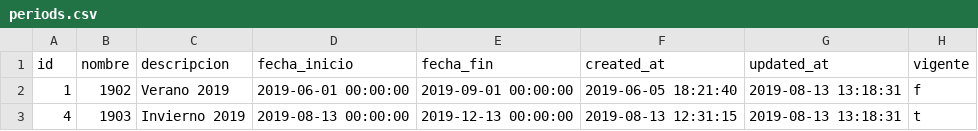
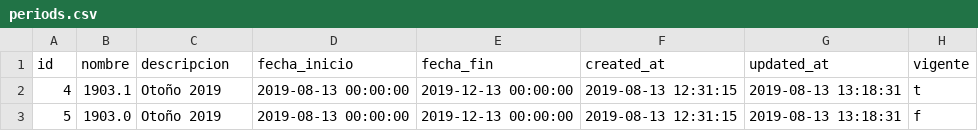
Before and after one commit to rivaserick/cle, a CSV file: database/seeders/periods.csv, drawn as a sheet.

```diff
--- a/database/seeders/periods.csv
+++ b/database/seeders/periods.csv
@@ -1,3 +1,3 @@
 id,nombre,descripcion,fecha_inicio,fecha_fin,created_at,updated_at,vigente
-1,1902,Verano 2019,2019-06-01 00:00:00,2019-09-01 00:00:00,2019-06-05 18:21:40,2019-08-13 13:18:31,f
-4,1903,Invierno 2019,2019-08-13 00:00:00,2019-12-13 00:00:00,2019-08-13 12:31:15,2019-08-13 13:18:31,t
+4,1903.1,Otoño 2019,2019-08-13 00:00:00,2019-12-13 00:00:00,2019-08-13 12:31:15,2019-08-13 13:18:31,t
+5,1903.0,Otoño 2019,2019-08-13 00:00:00,2019-12-13 00:00:00,2019-08-13 12:31:15,2019-08-13 13:18:31,f
```
Also changed, not shown: database/seeders/coordinadors.csv, 54 other files.
